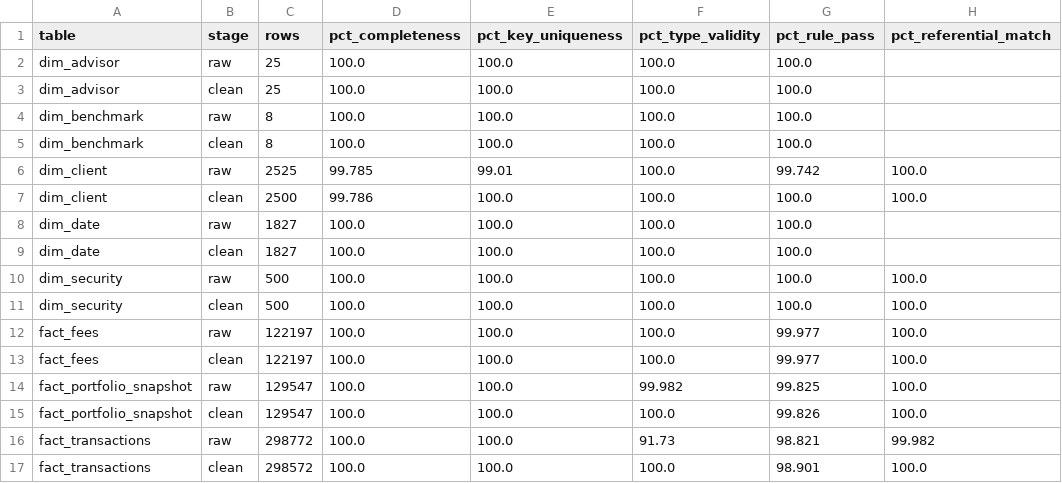
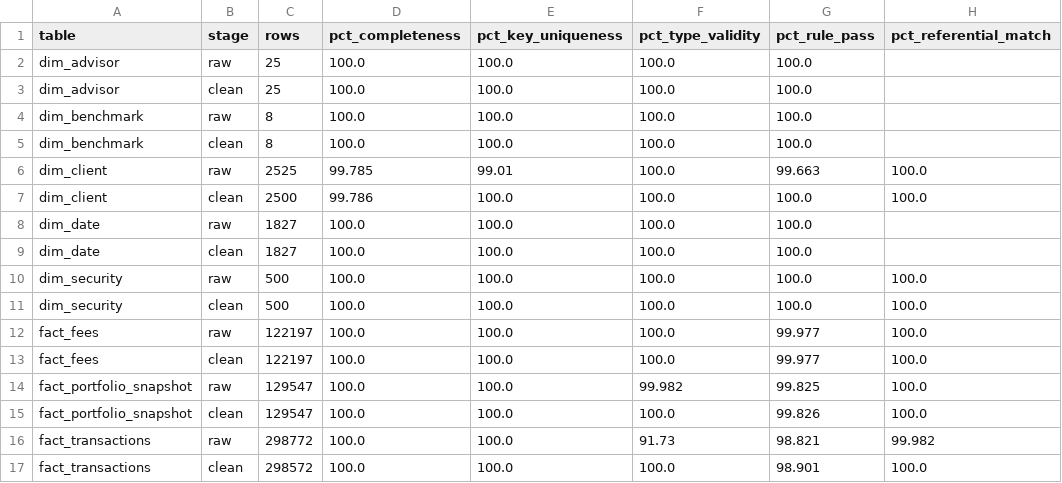
Before and after one commit to ttobin01/Business-Intelligence-with-AI, a CSV file: hw04/reports/data_quality_scorecard.csv, drawn as a sheet.

```diff
--- a/hw04/reports/data_quality_scorecard.csv
+++ b/hw04/reports/data_quality_scorecard.csv
@@ -5,3 +5,3 @@ dim_benchmark,raw,8,100.0,100.0,100.0,100.0,
 dim_benchmark,clean,8,100.0,100.0,100.0,100.0,
-dim_client,raw,2525,99.785,99.01,100.0,99.742,100.0
+dim_client,raw,2525,99.785,99.01,100.0,99.663,100.0
 dim_client,clean,2500,99.786,100.0,100.0,100.0,100.0
```
Also changed, not shown: hw04/reports/dq_summary_raw.csv, hw04/reports/validation_details.csv, 7 other files.
